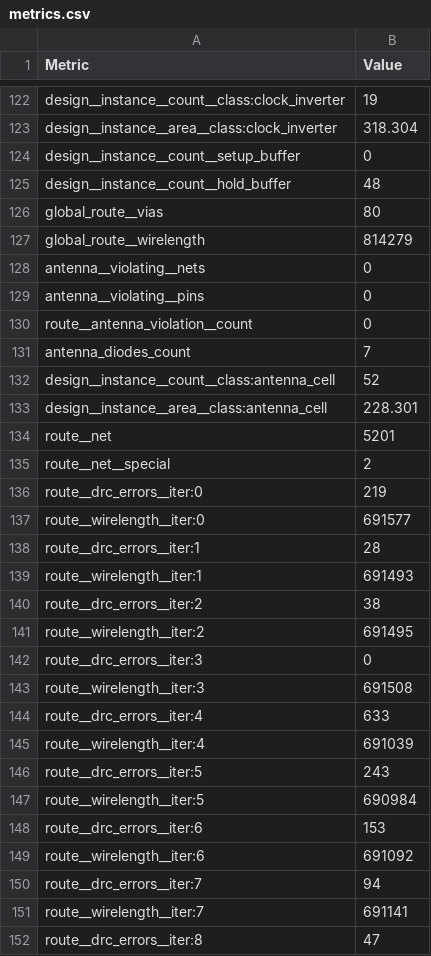
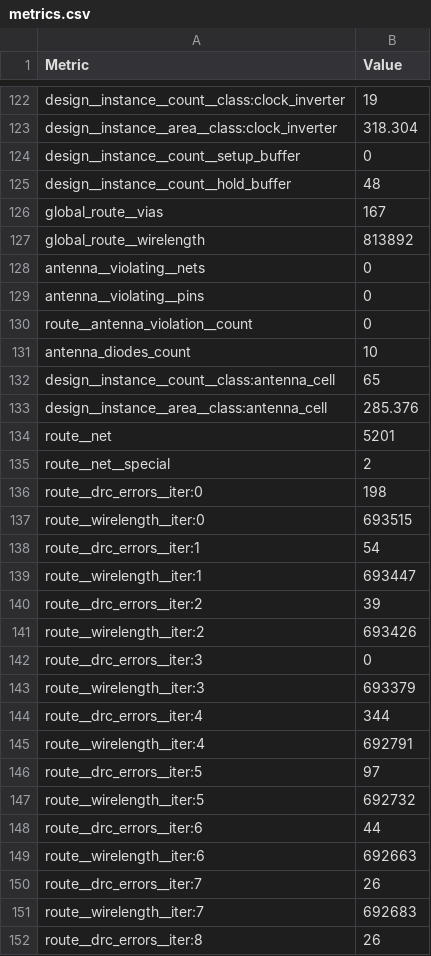
Before and after one commit to paulleeisme06/NoCNoC, a CSV file: librelane/hard_tile/metrics.csv, drawn as a sheet; only a part is shown, gaps mark what is left out; the diff covers the shown part only.

Commit message:
tile with ring_hd_worked

```diff
--- a/librelane/hard_tile/metrics.csv
+++ b/librelane/hard_tile/metrics.csv
@@ -125,4 +125,4 @@ design__instance__count__setup_buffer,0
 design__instance__count__hold_buffer,48
-global_route__vias,80
-global_route__wirelength,814279
+global_route__vias,167
+global_route__wirelength,813892
 antenna__violating__nets,0
@@ -130,23 +130,23 @@ antenna__violating__pins,0
 route__antenna_violation__count,0
-antenna_diodes_count,7
-design__instance__count__class:antenna_cell,52
-design__instance__area__class:antenna_cell,228.301
+antenna_diodes_count,10
+design__instance__count__class:antenna_cell,65
+design__instance__area__class:antenna_cell,285.376
 route__net,5201
 route__net__special,2
-route__drc_errors__iter:0,219
-route__wirelength__iter:0,691577
-route__drc_errors__iter:1,28
-route__wirelength__iter:1,691493
-route__drc_errors__iter:2,38
-route__wirelength__iter:2,691495
+route__drc_errors__iter:0,198
+route__wirelength__iter:0,693515
+route__drc_errors__iter:1,54
+route__wirelength__iter:1,693447
+route__drc_errors__iter:2,39
+route__wirelength__iter:2,693426
 route__drc_errors__iter:3,0
-route__wirelength__iter:3,691508
-route__drc_errors__iter:4,633
-route__wirelength__iter:4,691039
-route__drc_errors__iter:5,243
-route__wirelength__iter:5,690984
-route__drc_errors__iter:6,153
-route__wirelength__iter:6,691092
-route__drc_errors__iter:7,94
-route__wirelength__iter:7,691141
-route__drc_errors__iter:8,47
+route__wirelength__iter:3,693379
+route__drc_errors__iter:4,344
+route__wirelength__iter:4,692791
+route__drc_errors__iter:5,97
+route__wirelength__iter:5,692732
+route__drc_errors__iter:6,44
+route__wirelength__iter:6,692663
+route__drc_errors__iter:7,26
+route__wirelength__iter:7,692683
+route__drc_errors__iter:8,26
```
Also changed, not shown: 14 removed rows and 92 edited cells elsewhere in this file, 32 other files.
